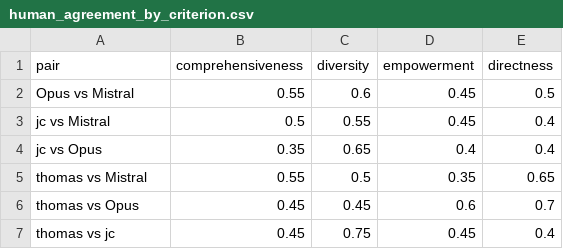
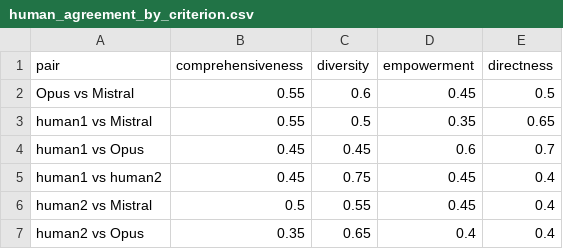
Before and after one commit to tom8to888/dne-graphrag, a CSV file: results/tables/human_agreement_by_criterion.csv, drawn as a sheet.

```diff
--- a/results/tables/human_agreement_by_criterion.csv
+++ b/results/tables/human_agreement_by_criterion.csv
@@ -2,6 +2,6 @@ pair,comprehensiveness,diversity,empowerment,directness
 Opus vs Mistral,0.55,0.6,0.45,0.5
-jc vs Mistral,0.5,0.55,0.45,0.4
-jc vs Opus,0.35,0.65,0.4,0.4
-thomas vs Mistral,0.55,0.5,0.35,0.65
-thomas vs Opus,0.45,0.45,0.6,0.7
-thomas vs jc,0.45,0.75,0.45,0.4
+human1 vs Mistral,0.55,0.5,0.35,0.65
+human1 vs Opus,0.45,0.45,0.6,0.7
+human1 vs human2,0.45,0.75,0.45,0.4
+human2 vs Mistral,0.5,0.55,0.45,0.4
+human2 vs Opus,0.35,0.65,0.4,0.4
```
Also changed, not shown: results/human_ratings.csv, results/tables/human_agreement.csv, 45 other files.
